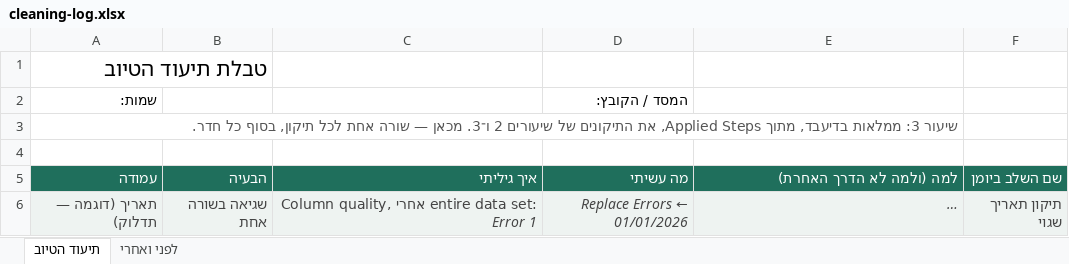
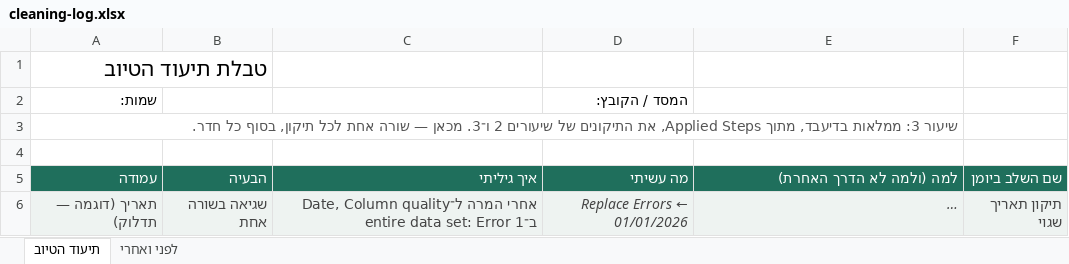
Before and after one commit to enavcorem/powerbi-lessons, an Excel workbook: files/cleaning-log.xlsx, sheet תיעוד הטיוב, drawn as a sheet; long unchanged cells end in …; values as stored, in another font and other column widths than the file's, no borders; the diff names each change by its address in the sheet, - before the commit and + after, or states it on an @@ line.

```diff
--- a/files/cleaning-log.xlsx (sheet תיעוד הטיוב)
+++ b/files/cleaning-log.xlsx (sheet תיעוד הטיוב)
-C6 (איך גיליתי): Column quality, אחרי entire data set:…
+C6 (איך גיליתי): אחרי המרה ל־Date, Column quality ב־entire data set:…
```
Also changed, not shown: 1 other file.
